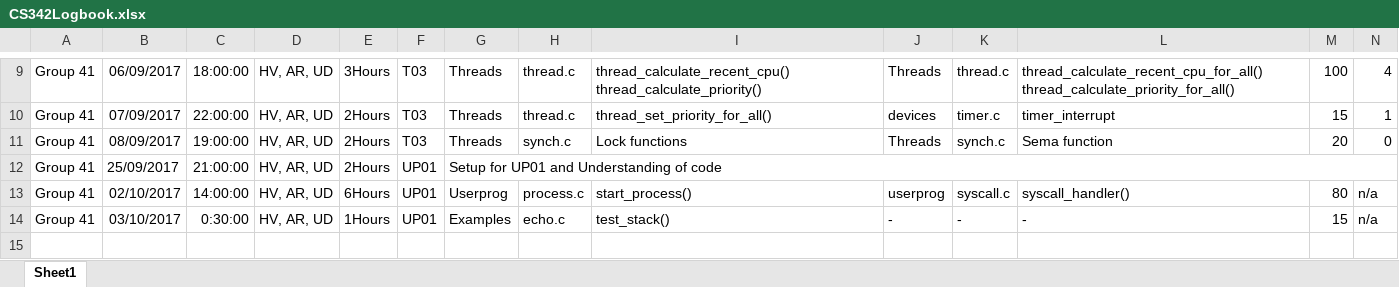
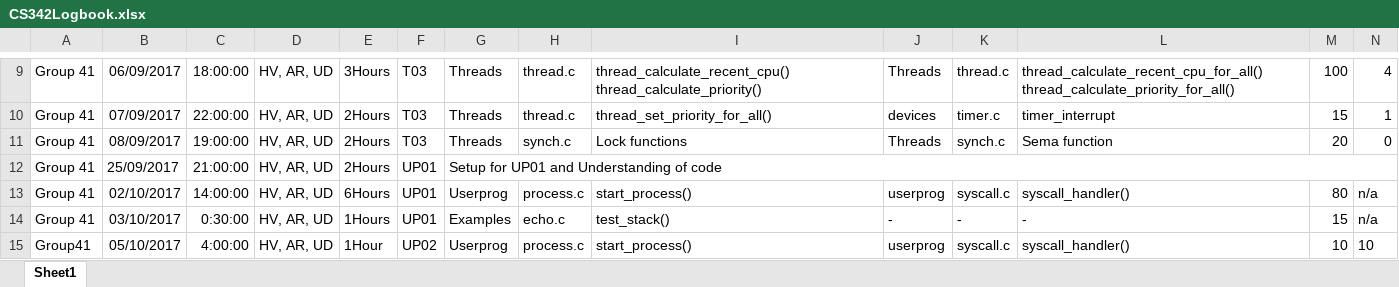
Before and after one commit to ssharshavardhan/pintos, an Excel workbook: CS342Logbook.xlsx, sheet Sheet1, drawn as a sheet; only a part is shown, gaps mark what is left out; values as stored, in another font and other column widths than the file's, no borders; rows hold the shown columns only; the diff names each change by its address in the sheet, - before the commit and + after, or states it on an @@ line.

Commit message:
sys_call handler

```diff
--- a/CS342Logbook.xlsx (sheet Sheet1)
+++ b/CS342Logbook.xlsx (sheet Sheet1)
+row 15: Group41 | 05/10/2017 | 4:00:00 | HV, AR, UD | 1Hour | UP02 | Userprog | process.c | start_process() | userprog | syscall.c | syscall_handler() | 10 | 10
```
Also changed, not shown: 4 other files.
